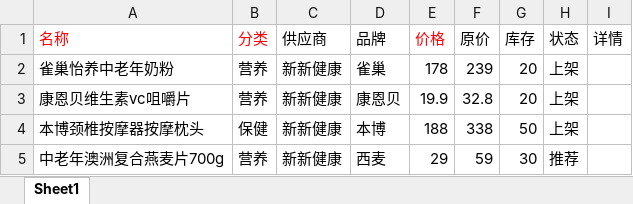
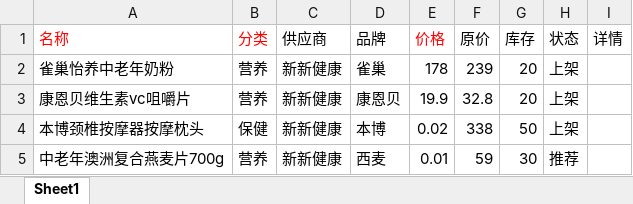
Before and after one commit to bournewang/huayan2, an Excel workbook: database/goods.xlsx, sheet Sheet1, drawn as a sheet; values as stored, in another font and other column widths than the file's, no borders; the diff names each change by its address in the sheet, - before the commit and + after, or states it on an @@ line.

Commit message:
update goods price in seed;

```diff
--- a/database/goods.xlsx (sheet Sheet1)
+++ b/database/goods.xlsx (sheet Sheet1)
-E4 (价格): 188
+E4 (价格): 0.02
-E5 (价格): 29
+E5 (价格): 0.01
```
